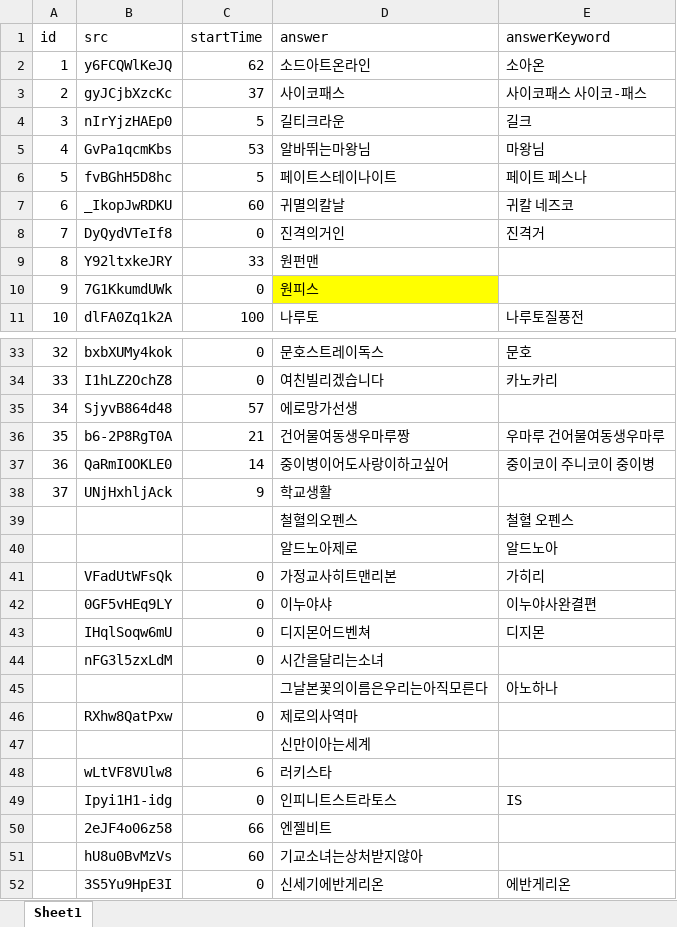
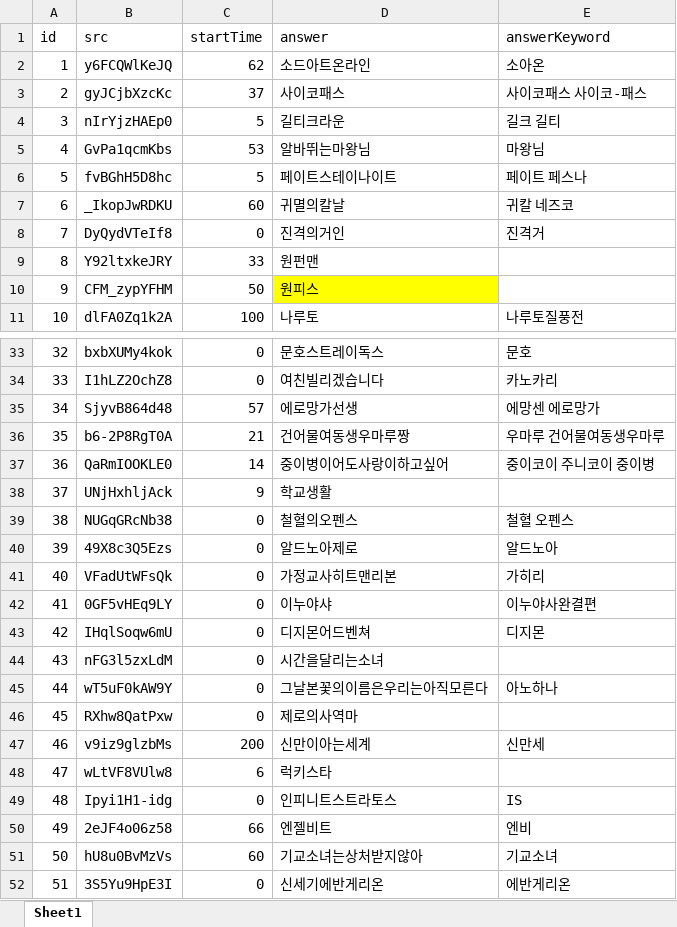
Before and after one commit to YMGYM/speedQuizRails, an Excel workbook: Questions/animesong.xlsx, sheet Sheet1, drawn as a sheet; only a part is shown, gaps mark what is left out; values as stored, in another font and other column widths than the file's, no borders; removed rows and columns are numbered as before the commit, all else as after; the diff covers the shown part only; the diff names each change by its address in the sheet, - before the commit and + after, or states it on an @@ line.

Commit message:
fix error on questions

```diff
--- a/Questions/animesong.xlsx (sheet Sheet1)
+++ b/Questions/animesong.xlsx (sheet Sheet1)
-E4 (answerKeyword): 길크
+E4 (answerKeyword): 길크 길티
-B10 (src): 7G1KkumdUWk
+B10 (src): CFM_zypYFHM
-C10 (startTime): 0
+C10 (startTime): 50
-E35 (answerKeyword): (empty)
+E35 (answerKeyword): 에망센 에로망가
-row 39:  |  |  | 철혈의오펜스 | 철혈 오펜스
-row 40:  |  |  | 알드노아제로 | 알드노아
+row 39: 38 | NUGqGRcNb38 | 0 | 철혈의오펜스 | 철혈 오펜스
+row 40: 39 | 49X8c3Q5Ezs | 0 | 알드노아제로 | 알드노아
-A41 (id): (empty)
+A41 (id): 40
-A42 (id): (empty)
+A42 (id): 41
-A43 (id): (empty)
+A43 (id): 42
-A44 (id): (empty)
+A44 (id): 43
-row 45:  |  |  | 그날본꽃의이름은우리는아직모른다 | 아노하나
+row 45: 44 | wT5uF0kAW9Y | 0 | 그날본꽃의이름은우리는아직모른다 | 아노하나
-A46 (id): (empty)
+A46 (id): 45
-row 47:  |  |  | 신만이아는세계
+row 47: 46 | v9iz9glzbMs | 200 | 신만이아는세계 | 신만세
-A48 (id): (empty)
+A48 (id): 47
-D48 (answer): 러키스타
+D48 (answer): 럭키스타
-A49 (id): (empty)
+A49 (id): 48
-A50 (id): (empty)
+A50 (id): 49
-E50 (answerKeyword): (empty)
+E50 (answerKeyword): 엔비
-A51 (id): (empty)
+A51 (id): 50
-E51 (answerKeyword): (empty)
+E51 (answerKeyword): 기교소녀
-A52 (id): (empty)
+A52 (id): 51
```
Also changed, not shown: 4 edited cells elsewhere in this sheet, 3 other files.
